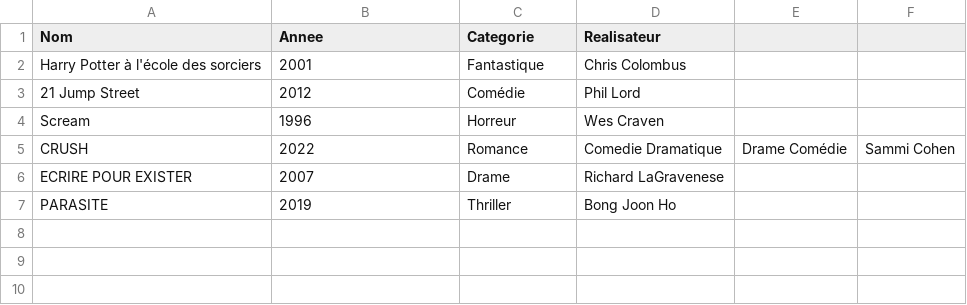
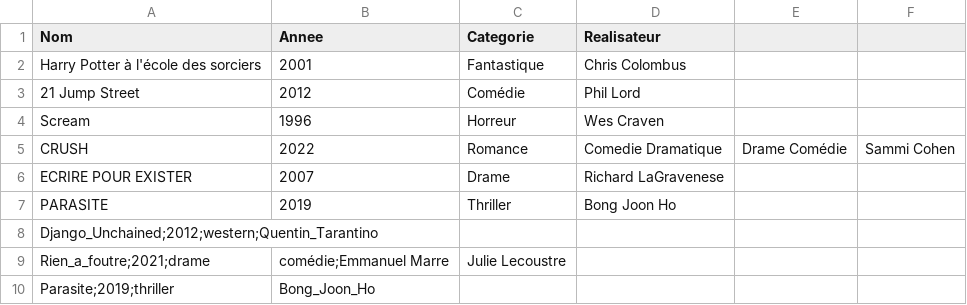
Before and after one commit to LoicKalai/film, a CSV file: film.csv, drawn as a sheet.

Commit message:
rajout film elena

```diff
--- a/film.csv
+++ b/film.csv
@@ -7 +7,4 @@ ECRIRE POUR EXISTER,2007,Drame,Richard LaGravenese
 PARASITE,2019,Thriller,Bong Joon Ho
+Django_Unchained;2012;western;Quentin_Tarantino
+Rien_a_foutre;2021;drame,comédie;Emmanuel Marre,Julie Lecoustre
+Parasite;2019;thriller,Bong_Joon_Ho
```
